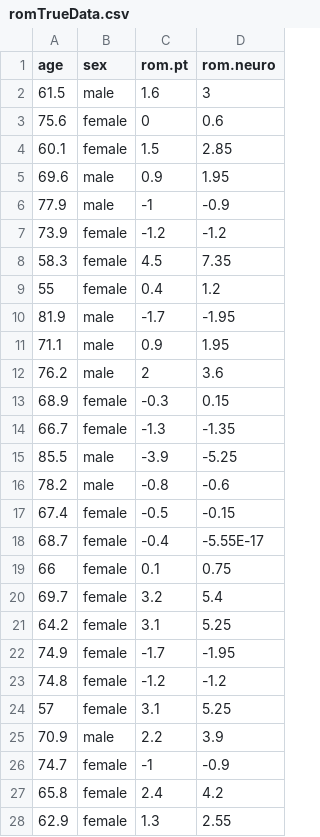
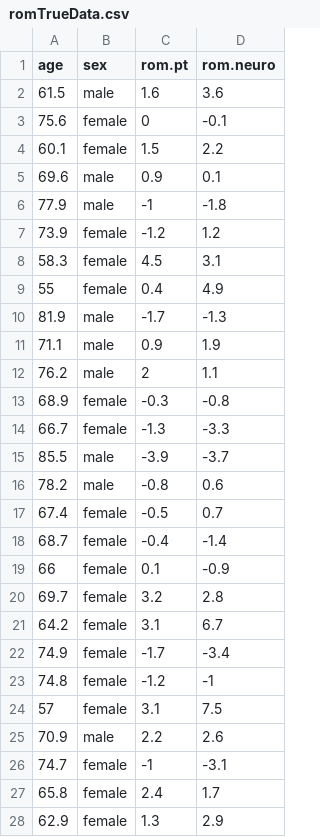
Before and after one commit to zjbranson/318Spring2022, a CSV file: romTrueData.csv, drawn as a sheet; only a part is shown; the diff covers the shown part only.

Commit message:
Add files via upload

```diff
--- a/romTrueData.csv
+++ b/romTrueData.csv
@@ -1,28 +1,28 @@
 age,sex,rom.pt,rom.neuro
-61.5,male,1.6,3
-75.6,female,0,0.6
-60.1,female,1.5,2.85
-69.6,male,0.9,1.95
-77.9,male,-1,-0.9
-73.9,female,-1.2,-1.2
-58.3,female,4.5,7.35
-55,female,0.4,1.2
-81.9,male,-1.7,-1.95
-71.1,male,0.9,1.95
-76.2,male,2,3.6
-68.9,female,-0.3,0.15
-66.7,female,-1.3,-1.35
-85.5,male,-3.9,-5.25
-78.2,male,-0.8,-0.6
-67.4,female,-0.5,-0.15
-68.7,female,-0.4,-5.55E-17
-66,female,0.1,0.75
-69.7,female,3.2,5.4
-64.2,female,3.1,5.25
-74.9,female,-1.7,-1.95
-74.8,female,-1.2,-1.2
-57,female,3.1,5.25
-70.9,male,2.2,3.9
-74.7,female,-1,-0.9
-65.8,female,2.4,4.2
-62.9,female,1.3,2.55
+61.5,male,1.6,3.6
+75.6,female,0,-0.1
+60.1,female,1.5,2.2
+69.6,male,0.9,0.1
+77.9,male,-1,-1.8
+73.9,female,-1.2,1.2
+58.3,female,4.5,3.1
+55,female,0.4,4.9
+81.9,male,-1.7,-1.3
+71.1,male,0.9,1.9
+76.2,male,2,1.1
+68.9,female,-0.3,-0.8
+66.7,female,-1.3,-3.3
+85.5,male,-3.9,-3.7
+78.2,male,-0.8,0.6
+67.4,female,-0.5,0.7
+68.7,female,-0.4,-1.4
+66,female,0.1,-0.9
+69.7,female,3.2,2.8
+64.2,female,3.1,6.7
+74.9,female,-1.7,-3.4
+74.8,female,-1.2,-1
+57,female,3.1,7.5
+70.9,male,2.2,2.6
+74.7,female,-1,-3.1
+65.8,female,2.4,1.7
+62.9,female,1.3,2.9
```
Also changed, not shown: 33 edited cells elsewhere in this file.
